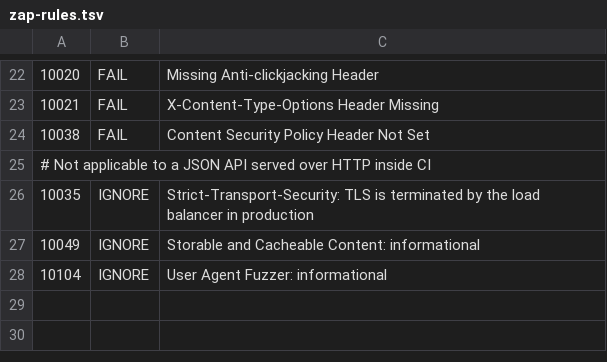
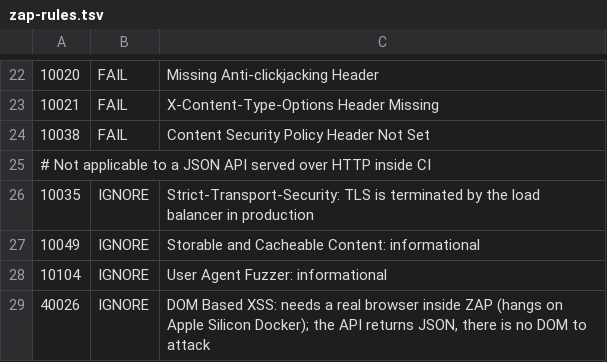
Before and after one commit to rbchy/RbcTcsWorld_ECommerceSuite, a TSV file: security/zap/zap-rules.tsv, drawn as a sheet; only a part is shown, gaps mark what is left out; the diff names each change by its address in the sheet, - before the commit and + after, or states it on an @@ line.

```diff
--- a/security/zap/zap-rules.tsv
+++ b/security/zap/zap-rules.tsv
+row 29: 40026 | IGNORE | DOM Based XSS: needs a real browser inside ZAP (hangs on Apple Silicon Docker); the API returns JSON, there is no DOM to attack
```
